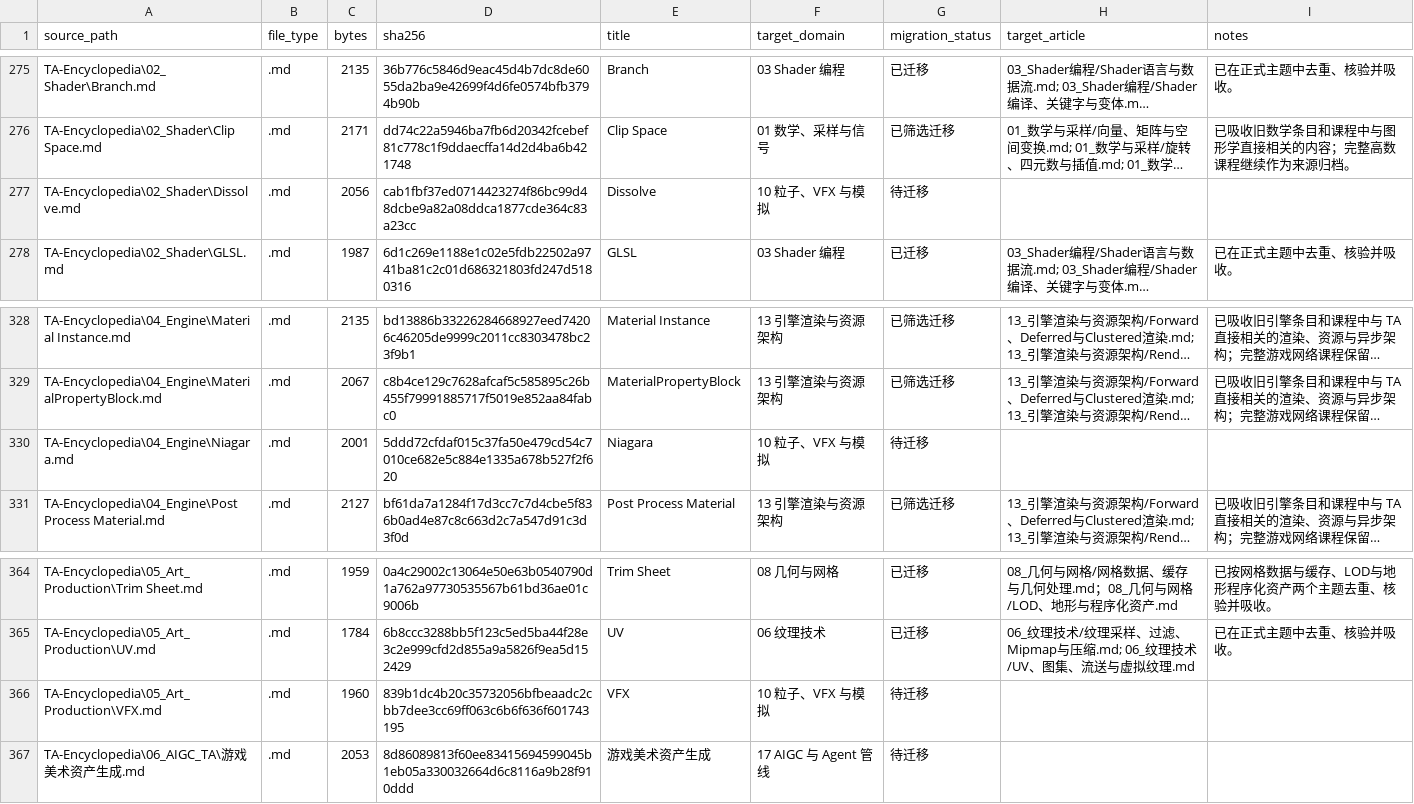
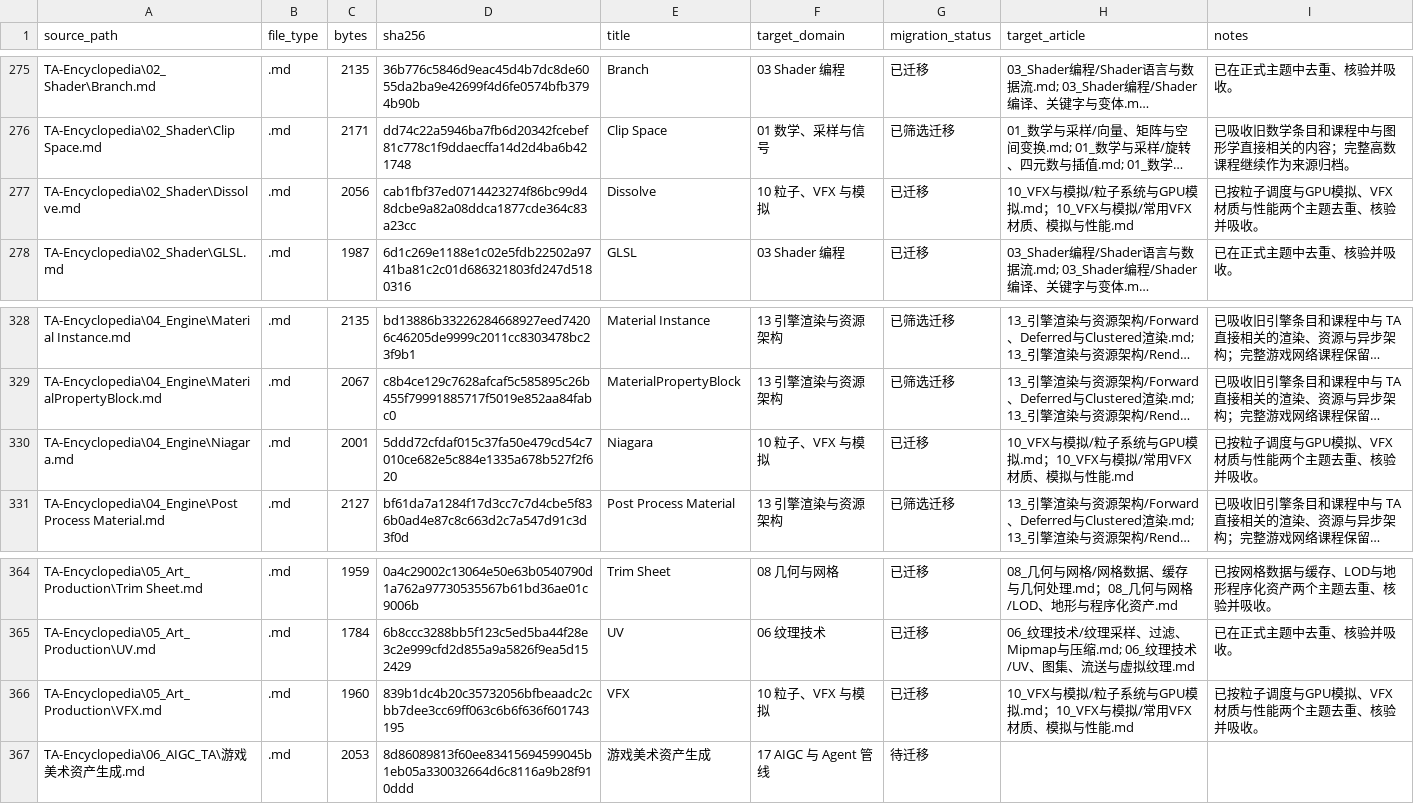
Before and after one commit to Azuredusk026/self-study-notes, a TSV file: docs/manifests/source-inventory.tsv, drawn as a sheet; only a part is shown, gaps mark what is left out; long unchanged cells end in …; the diff names each change by its address in the sheet, - before the commit and + after, or states it on an @@ line.

```diff
--- a/docs/manifests/source-inventory.tsv
+++ b/docs/manifests/source-inventory.tsv
-G277 (migration_status): 待迁移
+G277 (migration_status): 已迁移
-H277 (target_article): (empty)
+H277 (target_article): 10_VFX与模拟/粒子系统与GPU模拟.md；10_VFX与模拟/常用VFX材质、模拟与性能.md
-I277 (notes): (empty)
+I277 (notes): 已按粒子调度与GPU模拟、VFX材质与性能两个主题去重、核验并吸收。
-G330 (migration_status): 待迁移
+G330 (migration_status): 已迁移
-H330 (target_article): (empty)
+H330 (target_article): 10_VFX与模拟/粒子系统与GPU模拟.md；10_VFX与模拟/常用VFX材质、模拟与性能.md
-I330 (notes): (empty)
+I330 (notes): 已按粒子调度与GPU模拟、VFX材质与性能两个主题去重、核验并吸收。
-G366 (migration_status): 待迁移
+G366 (migration_status): 已迁移
-H366 (target_article): (empty)
+H366 (target_article): 10_VFX与模拟/粒子系统与GPU模拟.md；10_VFX与模拟/常用VFX材质、模拟与性能.md
-I366 (notes): (empty)
+I366 (notes): 已按粒子调度与GPU模拟、VFX材质与性能两个主题去重、核验并吸收。
```
Also changed, not shown: 5 other files.
